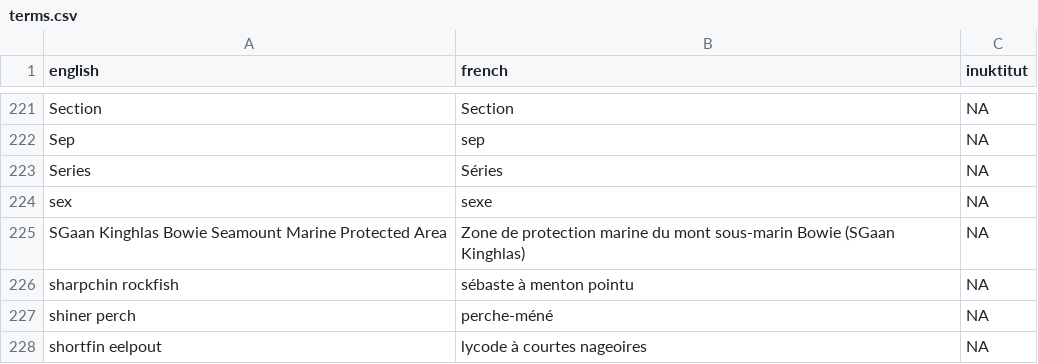
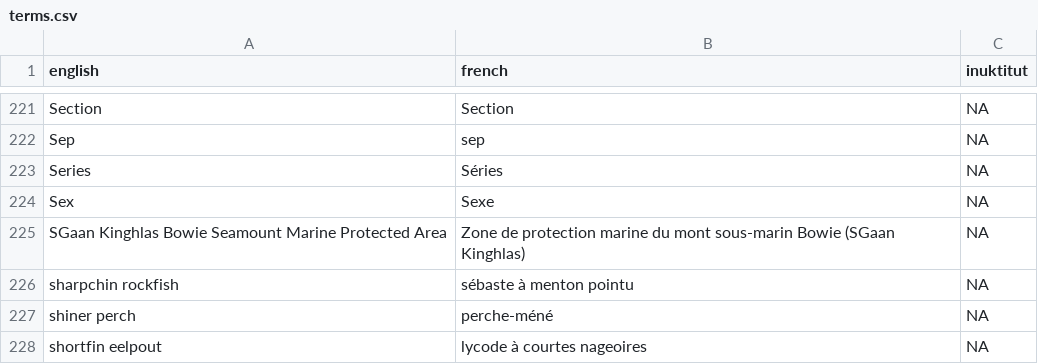
Before and after one commit to pbs-assess/rosettafish, a CSV file: inst/extdata/terms.csv, drawn as a sheet; only a part is shown, gaps mark what is left out.

```diff
--- a/inst/extdata/terms.csv
+++ b/inst/extdata/terms.csv
@@ -223,3 +223,3 @@ Sep,sep,NA
 Series,Séries,NA
-sex,sexe,NA
+Sex,Sexe,NA
 SGaan Kinghlas Bowie Seamount Marine Protected Area,Zone de protection marine du mont sous-marin Bowie (SGaan Kinghlas),NA
```
Also changed, not shown: 1 other file.
